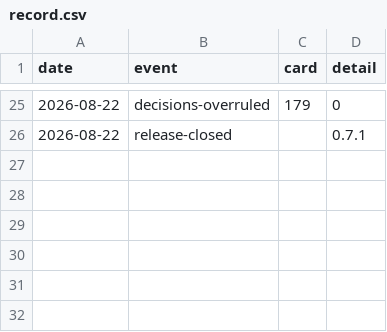
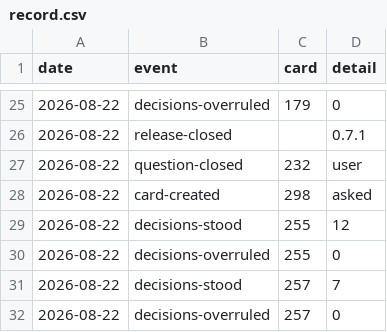
Before and after one commit to ai4kanban/ai4kanban, a CSV file: docs/kanban/record.csv, drawn as a sheet; only a part is shown, gaps mark what is left out.

Commit message:
feat: add release changelog, UI rename, spec agent settings
Add full closed release changelog support:
- Add `changelog` agent action, CLI commands, and dedicated guide
- Integrate automatic changelog run after release close in the UI
- Update release flows and help text to match the new workflow

Rename all Progress tab/button references to Insights across the UI and documentation:
- Update header components, dialogs, and all related README/guide files
- Adjust memory docs and local UI documentation

Complete the customizable spec agent settings feature:
- Add backend `setSpecAgentSetting` API and type definitions
- Add UI controls for agent settings in the Configuration pane
- Remove the old dedicated spec agent settings todo card

Update kanban board metrics, records, and miscellaneous cleanup tasks

```diff
--- a/docs/kanban/record.csv
+++ b/docs/kanban/record.csv
@@ -26 +26,7 @@ date,event,card,detail
 2026-08-22,release-closed,,0.7.1
+2026-08-22,question-closed,232,user
+2026-08-22,card-created,298,asked
+2026-08-22,decisions-stood,255,12
+2026-08-22,decisions-overruled,255,0
+2026-08-22,decisions-stood,257,7
+2026-08-22,decisions-overruled,257,0
```
Also changed, not shown: docs/kanban/metrics.csv, 58 other files.
